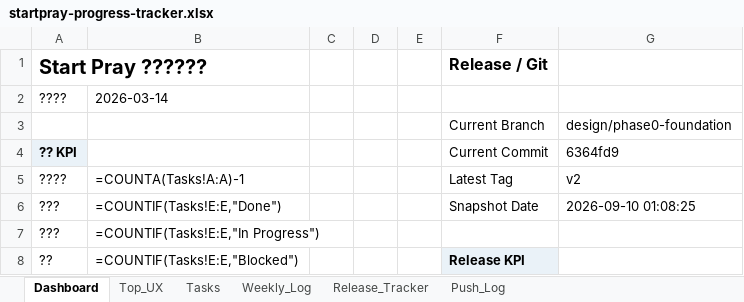
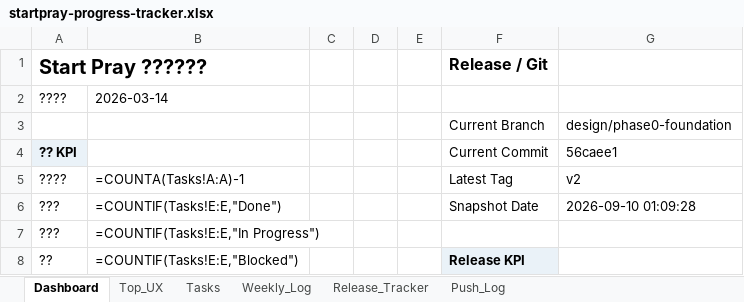
Before and after one commit to dan40912/Start-Pray, an Excel workbook: output/spreadsheet/startpray-progress-tracker.xlsx, sheet Dashboard, drawn as a sheet; only a part is shown; values as stored, in another font and other column widths than the file's, no borders; formulas without a stored value are shown as written; the diff names each change by its address in the sheet, - before the commit and + after, or states it on an @@ line.

```diff
--- a/output/spreadsheet/startpray-progress-tracker.xlsx (sheet Dashboard)
+++ b/output/spreadsheet/startpray-progress-tracker.xlsx (sheet Dashboard)
-G4: 6364fd9
+G4: 56caee1
-G6: 2026-09-10 01:08:25
+G6: 2026-09-10 01:09:28
```
Also changed, not shown: sheet Push_Log, sheet Weekly_Log, 8 other files.
